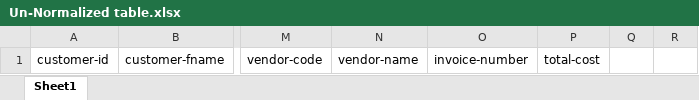
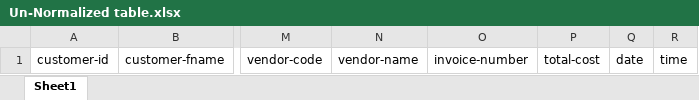
Before and after one commit to alexp385/database-project, an Excel workbook: Un-Normalized table.xlsx, sheet Sheet1, drawn as a sheet; only a part is shown, gaps mark what is left out; values as stored, in another font and other column widths than the file's, no borders; the diff names each change by its address in the sheet, - before the commit and + after, or states it on an @@ line.

Commit message:
updated tables

```diff
--- a/Un-Normalized table.xlsx (sheet Sheet1)
+++ b/Un-Normalized table.xlsx (sheet Sheet1)
-Q1: (empty)
+Q1: date
-R1: (empty)
+R1: time
```
